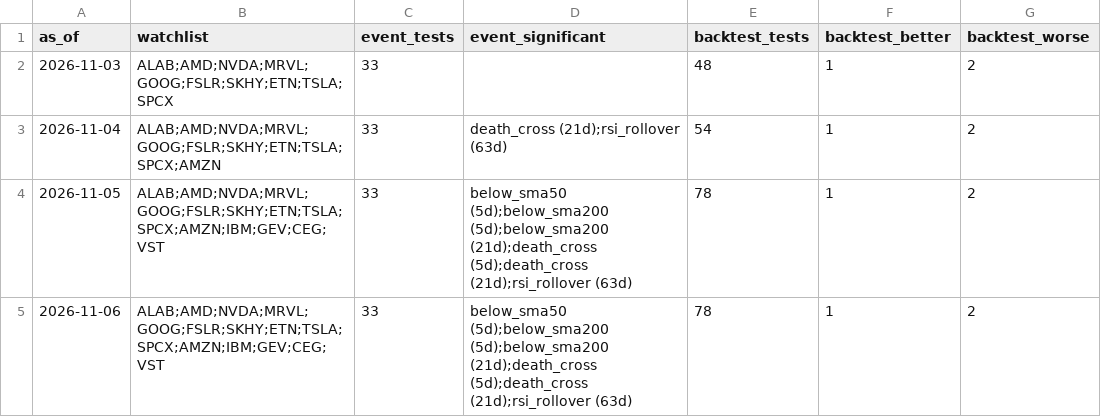
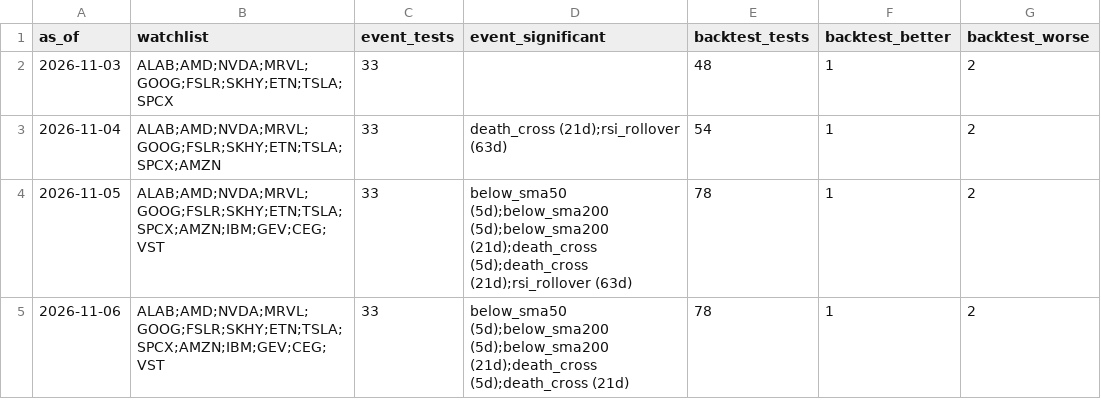
Before and after one commit to Clairechen163/stock-signal-lab, a CSV file: reports/findings_log.csv, drawn as a sheet; only a part is shown; the diff names each change by its address in the sheet, - before the commit and + after, or states it on an @@ line.

```diff
--- a/reports/findings_log.csv
+++ b/reports/findings_log.csv
-D5 (event_significant): …(21d);death_cross (5d);death_cross (21d);rsi_rollover (63d)
+D5 (event_significant): …(21d);death_cross (5d);death_cross (21d)
```
Also changed, not shown: reports/board.csv, reports/board_log.csv, 29 other files.
